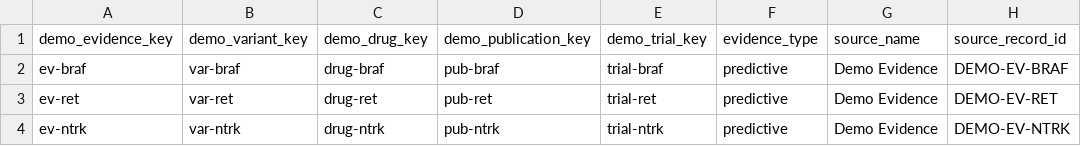
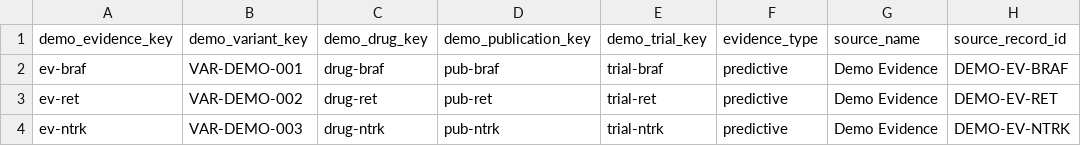
Before and after one commit to liuxb99/AI-Kill-Cancer, a CSV file: data/demo/evidence.csv, drawn as a sheet; only a part is shown; the diff names each change by its address in the sheet, - before the commit and + after, or states it on an @@ line.

Commit message:
fix(demo): align evidence variant keys

```diff
--- a/data/demo/evidence.csv
+++ b/data/demo/evidence.csv
-B2 (demo_variant_key): var-braf
+B2 (demo_variant_key): VAR-DEMO-001
-B3 (demo_variant_key): var-ret
+B3 (demo_variant_key): VAR-DEMO-002
-B4 (demo_variant_key): var-ntrk
+B4 (demo_variant_key): VAR-DEMO-003
```
